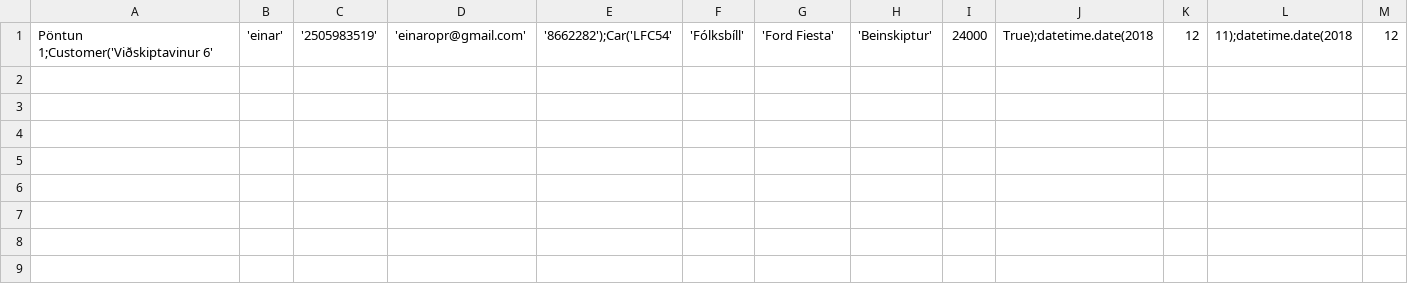
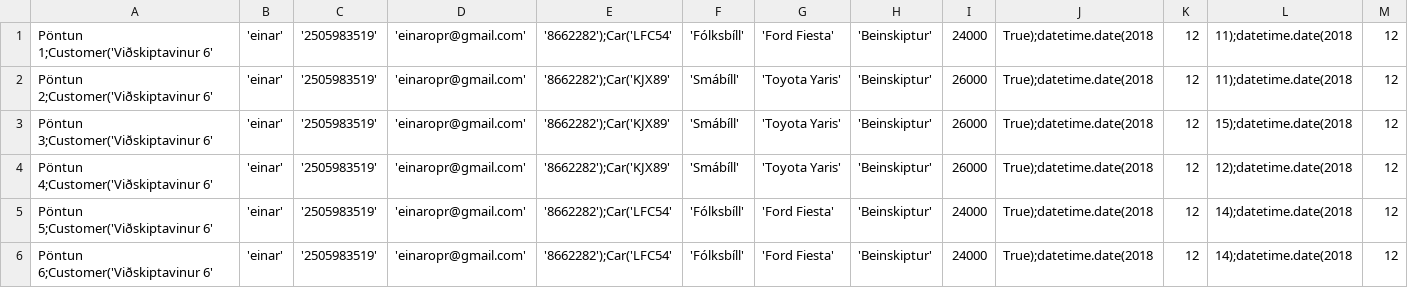
Before and after one commit to einaroddurpall/vln1, a CSV file: data/orders.csv, drawn as a sheet; only a part is shown; rows hold the shown columns only; the diff names each change by its address in the sheet, - before the commit and + after, or states it on an @@ line.

Commit message:
Valid_dates bætt við í Functions.py og ef þú breytir pöntun þegar þú ert að skrá hana þá fær hún verð

```diff
--- a/data/orders.csv
+++ b/data/orders.csv
+row 2: Pöntun 2;Customer('Viðskiptavinur 6' | 'einar' | '2505983519' | 'einaropr@gmail.com' | '8662282');Car('KJX89' | 'Smábíll' | 'Toyota Yaris' | 'Beinskiptur' | 26000 | True);datetime.date(2018 | 12 | 11);datetime.date(2018 | 12
+row 3: Pöntun 3;Customer('Viðskiptavinur 6' | 'einar' | '2505983519' | 'einaropr@gmail.com' | '8662282');Car('KJX89' | 'Smábíll' | 'Toyota Yaris' | 'Beinskiptur' | 26000 | True);datetime.date(2018 | 12 | 15);datetime.date(2018 | 12
+row 4: Pöntun 4;Customer('Viðskiptavinur 6' | 'einar' | '2505983519' | 'einaropr@gmail.com' | '8662282');Car('KJX89' | 'Smábíll' | 'Toyota Yaris' | 'Beinskiptur' | 26000 | True);datetime.date(2018 | 12 | 12);datetime.date(2018 | 12
+row 5: Pöntun 5;Customer('Viðskiptavinur 6' | 'einar' | '2505983519' | 'einaropr@gmail.com' | '8662282');Car('LFC54' | 'Fólksbíll' | 'Ford Fiesta' | 'Beinskiptur' | 24000 | True);datetime.date(2018 | 12 | 14);datetime.date(2018 | 12
+row 6: Pöntun 6;Customer('Viðskiptavinur 6' | 'einar' | '2505983519' | 'einaropr@gmail.com' | '8662282');Car('LFC54' | 'Fólksbíll' | 'Ford Fiesta' | 'Beinskiptur' | 24000 | True);datetime.date(2018 | 12 | 14);datetime.date(2018 | 12
```
Also changed, not shown: 6 other files.
